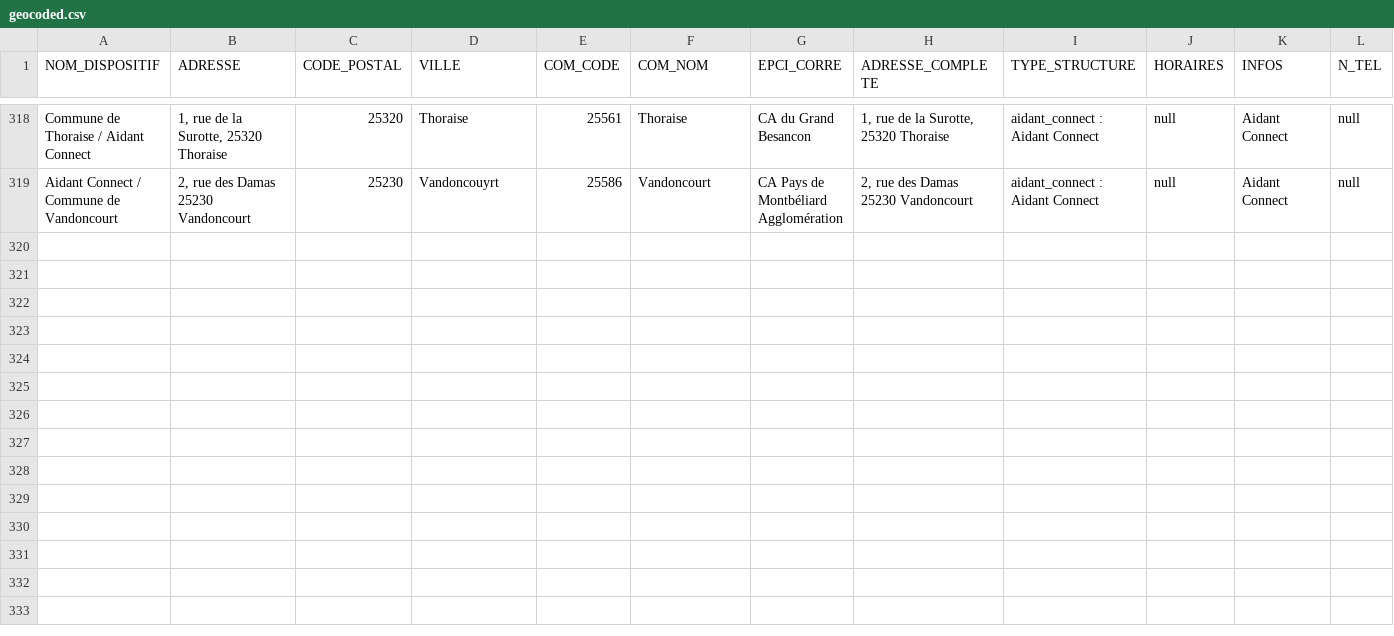
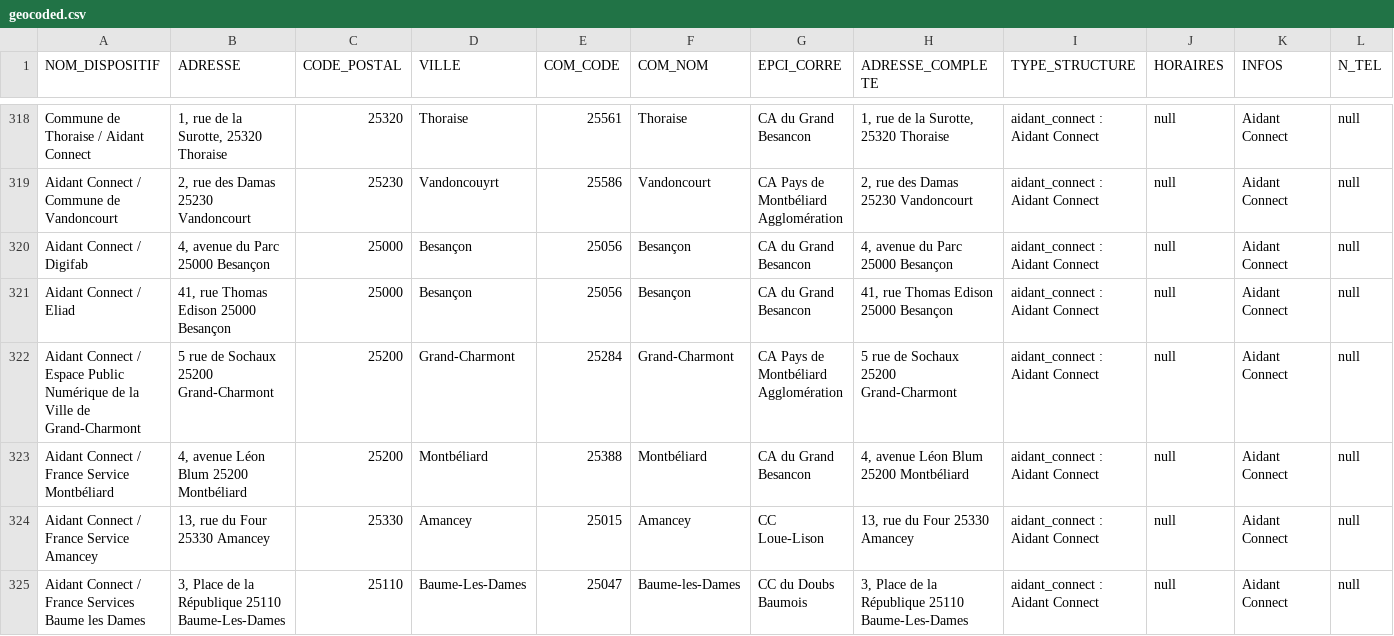
Before and after one commit to multi-coop/data-doubs-inclusion, a CSV file: csv/geocoding/geocoded.csv, drawn as a sheet; only a part is shown, gaps mark what is left out; rows hold the shown columns only; the diff names each change by its address in the sheet, - before the commit and + after, or states it on an @@ line.

Commit message:
Commit on branch 'datami-2025-06-20-geocoded-csv-0a9c34e0-de43-41c4-99a6-66152341cb3d' Date: 20/06/2025 Time: 12:23:14

```diff
--- a/csv/geocoding/geocoded.csv
+++ b/csv/geocoding/geocoded.csv
+row 320: Aidant Connect / Digifab | 4, avenue du Parc 25000 Besançon | 25000 | Besançon | 25056 | Besançon | CA du Grand Besancon | 4, avenue du Parc 25000 Besançon | aidant_connect : Aidant Connect | null | Aidant Connect | null
+row 321: Aidant Connect / Eliad | 41, rue Thomas Edison 25000 Besançon | 25000 | Besançon | 25056 | Besançon | CA du Grand Besancon | 41, rue Thomas Edison 25000 Besançon | aidant_connect : Aidant Connect | null | Aidant Connect | null
+row 322: Aidant Connect / Espace Public Numérique de la Ville de Grand-Charmont | 5 rue de Sochaux 25200 Grand-Charmont | 25200 | Grand-Charmont | 25284 | Grand-Charmont | CA Pays de Montbéliard Agglomération | 5 rue de Sochaux 25200 Grand-Charmont | aidant_connect : Aidant Connect | null | Aidant Connect | null
+row 323: Aidant Connect / France Service Montbéliard | 4, avenue Léon Blum 25200 Montbéliard | 25200 | Montbéliard | 25388 | Montbéliard | CA du Grand Besancon | 4, avenue Léon Blum 25200 Montbéliard | aidant_connect : Aidant Connect | null | Aidant Connect | null
+row 324: Aidant Connect / France Service Amancey | 13, rue du Four 25330 Amancey | 25330 | Amancey | 25015 | Amancey | CC Loue-Lison | 13, rue du Four 25330 Amancey | aidant_connect : Aidant Connect | null | Aidant Connect | null
+row 325: Aidant Connect / France Services Baume les Dames | 3, Place de la République 25110 Baume-Les-Dames | 25110 | Baume-Les-Dames | 25047 | Baume-les-Dames | CC du Doubs Baumois | 3, Place de la République 25110 Baume-Les-Dames | aidant_connect : Aidant Connect | null | Aidant Connect | null
```
